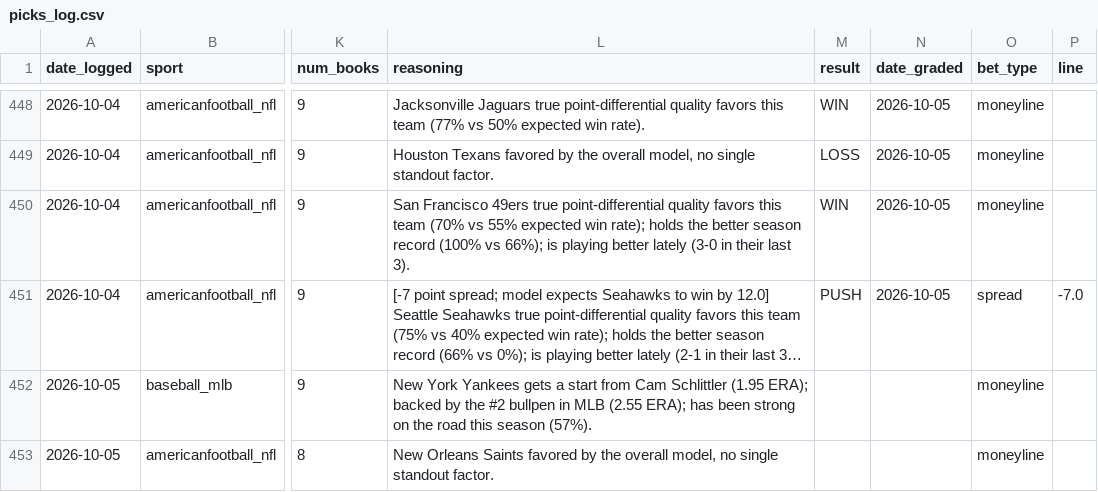
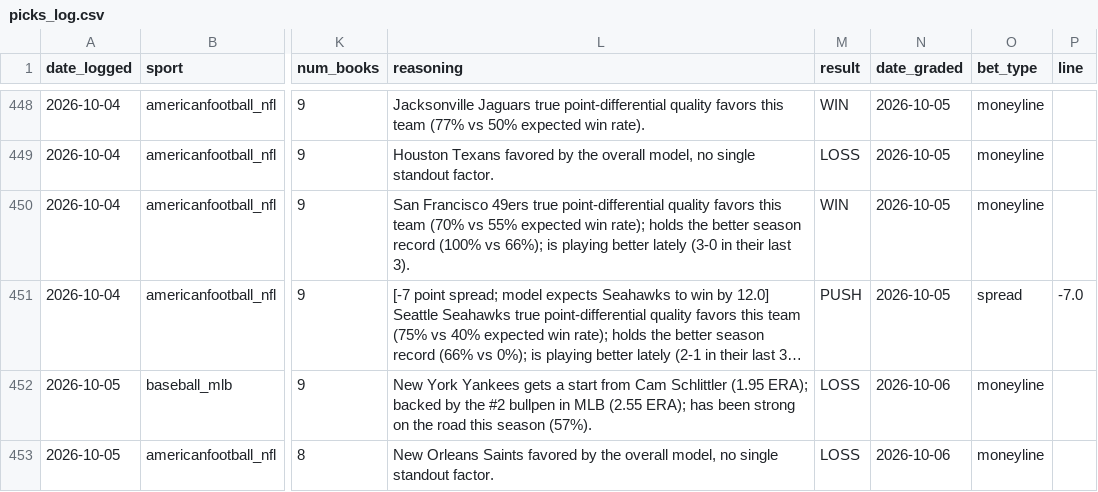
Before and after one commit to alev-12/betting-bot-showcase, a CSV file: picks_log.csv, drawn as a sheet; only a part is shown, gaps mark what is left out; long unchanged cells end in …; the diff names each change by its address in the sheet, - before the commit and + after, or states it on an @@ line.

```diff
--- a/picks_log.csv
+++ b/picks_log.csv
-M452:M453 (result): (empty)
+M452:M453 (result): LOSS
-N452:N453 (date_graded): (empty)
+N452:N453 (date_graded): 2026-10-06
```
